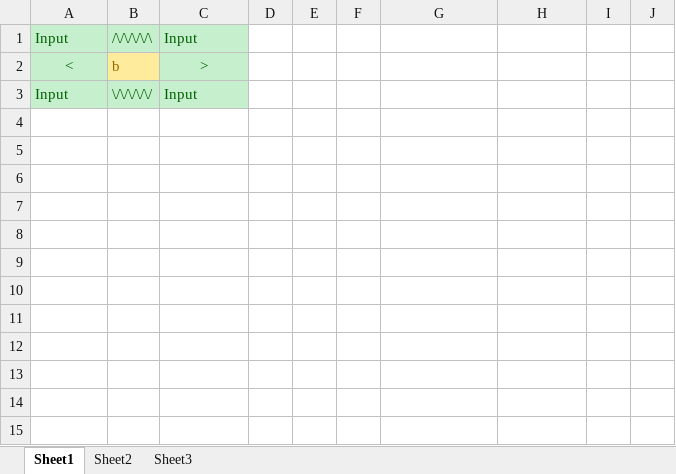
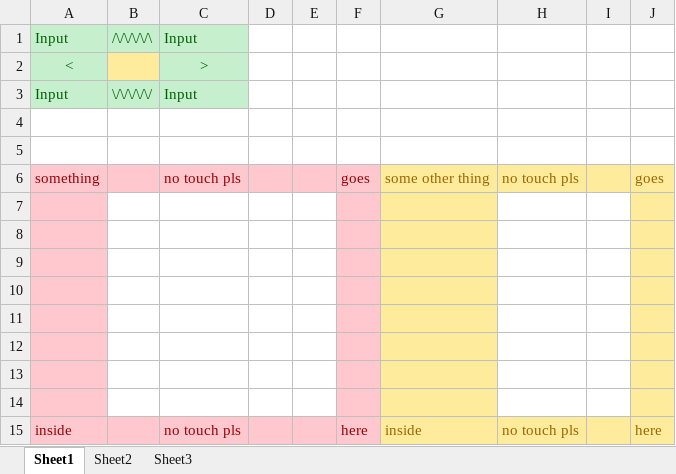
Before and after one commit to Applehihi/ExcelRPG, an Excel workbook: Excel RPG/Game/Game.xlsx, sheet Sheet1, drawn as a sheet; values as stored, in another font and other column widths than the file's, no borders; the diff names each change by its address in the sheet, - before the commit and + after, or states it on an @@ line.

```diff
--- a/Excel RPG/Game/Game.xlsx (sheet Sheet1)
+++ b/Excel RPG/Game/Game.xlsx (sheet Sheet1)
-B2: b
+B2: (empty)
+row 4: (empty)
+row 5: (empty)
+row 6: something |  | no touch pls |  |  | goes | some other thing | no touch pls |  | goes
+row 7: (empty)
+row 8: (empty)
+row 9: (empty)
+row 10: (empty)
+row 11: (empty)
+row 12: (empty)
+row 13: (empty)
+row 14: (empty)
+row 15: inside |  | no touch pls |  |  | here | inside | no touch pls |  | here
```
Also changed, not shown: Excel RPG/Game/Computation.xlsx, Excel RPG/Game/Display.xlsx, 2 other files.
